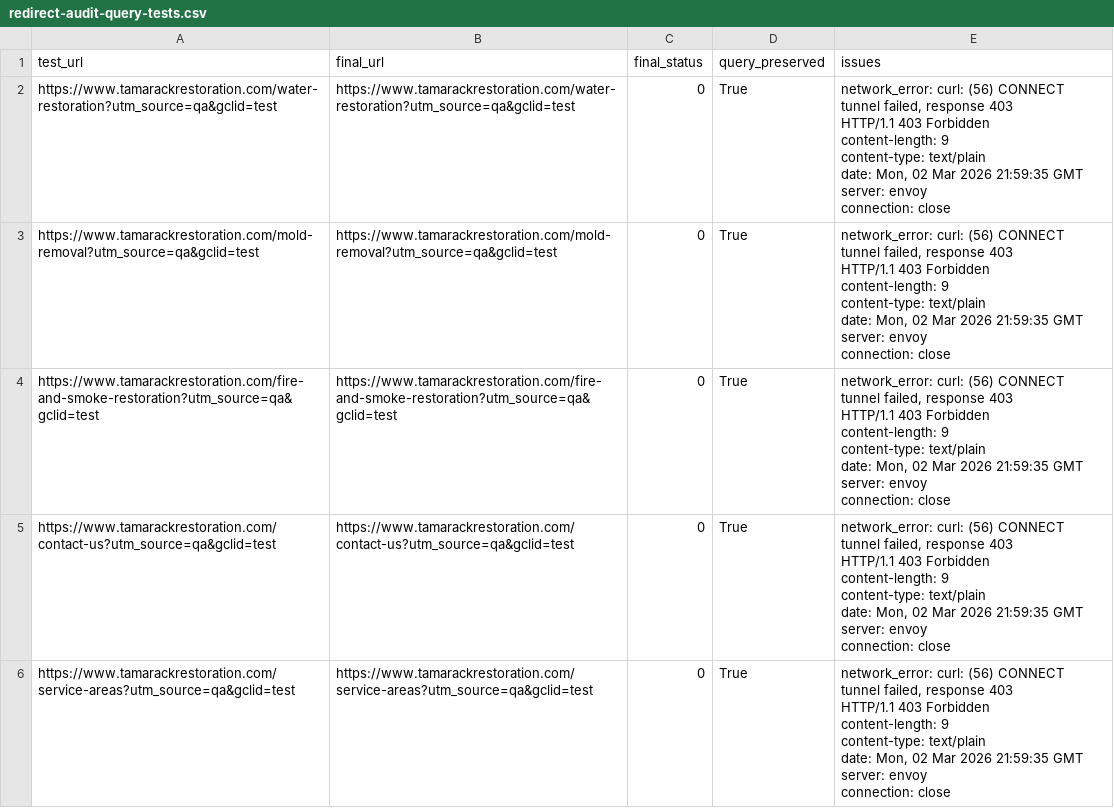
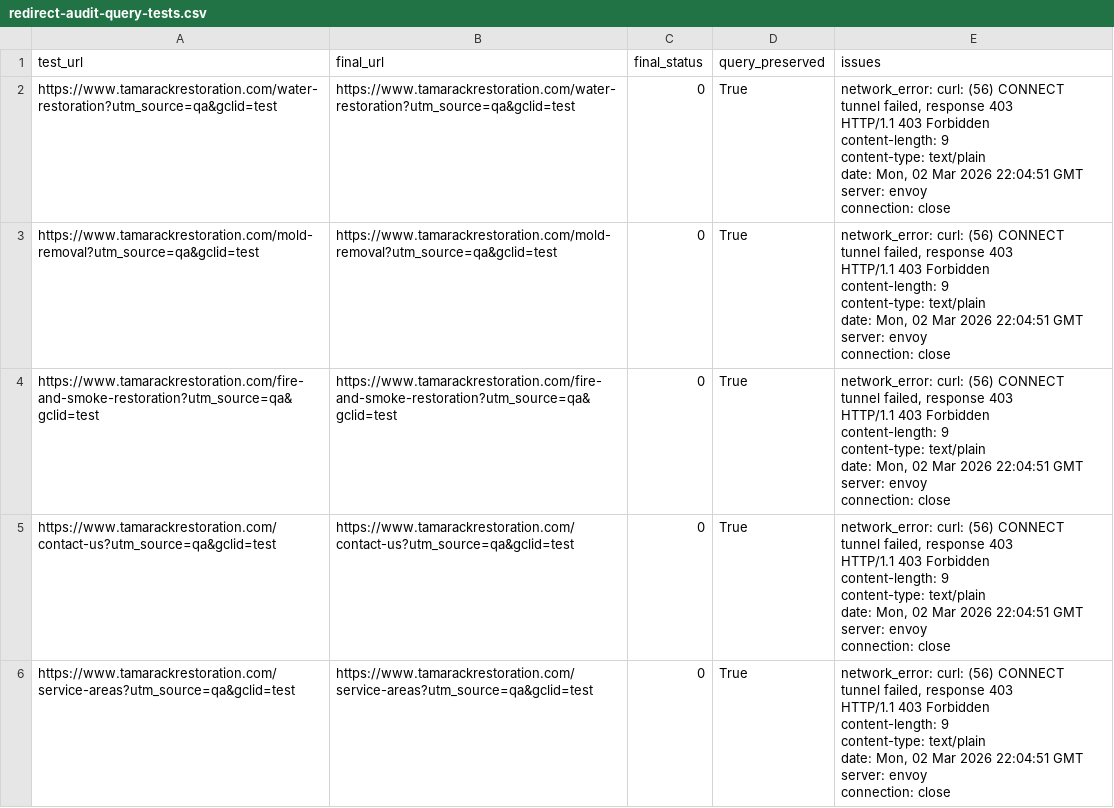
Before and after one commit to LilosG/tamarackrestoration-final-2.0, a CSV file: audits/redirect-audit-query-tests.csv, drawn as a sheet.

```diff
--- a/audits/redirect-audit-query-tests.csv
+++ b/audits/redirect-audit-query-tests.csv
@@ -1,36 +1,36 @@
 test_url,final_url,final_status,query_preserved,issues
-https://www.tamarackrestoration.com/water-restoration?utm_source=qa&gclid=test,https://www.tamarackrestoration.com/water-restoration?utm_source=qa&gclid=test,0,True,"network_error: curl: (56) CONNECT tunnel failed, response 403
-HTTP/1.1 403 Forbidden
-content-length: 9
-content-type: text/plain
-date: Mon, 02 Mar 2026 21:59:35 GMT
-server: envoy
-connection: close"
-https://www.tamarackrestoration.com/mold-removal?utm_source=qa&gclid=test,https://www.tamarackrestoration.com/mold-removal?utm_source=qa&gclid=test,0,True,"network_error: curl: (56) CONNECT tunnel failed, response 403
-HTTP/1.1 403 Forbidden
-content-length: 9
-content-type: text/plain
-date: Mon, 02 Mar 2026 21:59:35 GMT
-server: envoy
-connection: close"
-https://www.tamarackrestoration.com/fire-and-smoke-restoration?utm_source=qa&gclid=test,https://www.tamarackrestoration.com/fire-and-smoke-restoration?utm_source=qa&gclid=test,0,True,"network_error: curl: (56) CONNECT tunnel failed, response 403
-HTTP/1.1 403 Forbidden
-content-length: 9
-content-type: text/plain
-date: Mon, 02 Mar 2026 21:59:35 GMT
-server: envoy
-connection: close"
-https://www.tamarackrestoration.com/contact-us?utm_source=qa&gclid=test,https://www.tamarackrestoration.com/contact-us?utm_source=qa&gclid=test,0,True,"network_error: curl: (56) CONNECT tunnel failed, response 403
-HTTP/1.1 403 Forbidden
-content-length: 9
-content-type: text/plain
-date: Mon, 02 Mar 2026 21:59:35 GMT
-server: envoy
-connection: close"
-https://www.tamarackrestoration.com/service-areas?utm_source=qa&gclid=test,https://www.tamarackrestoration.com/service-areas?utm_source=qa&gclid=test,0,True,"network_error: curl: (56) CONNECT tunnel failed, response 403
-HTTP/1.1 403 Forbidden
-content-length: 9
-content-type: text/plain
-date: Mon, 02 Mar 2026 21:59:35 GMT
-server: envoy
-connection: close"
+https://www.tamarackrestoration.com/water-restoration?utm_source=qa&gclid=test,https://www.tamarackrestoration.com/water-restoration?utm_source=qa&gclid=test,0,True,"network_error: curl: (56) CONNECT tunnel failed, response 403
+HTTP/1.1 403 Forbidden
+content-length: 9
+content-type: text/plain
+date: Mon, 02 Mar 2026 22:04:51 GMT
+server: envoy
+connection: close"
+https://www.tamarackrestoration.com/mold-removal?utm_source=qa&gclid=test,https://www.tamarackrestoration.com/mold-removal?utm_source=qa&gclid=test,0,True,"network_error: curl: (56) CONNECT tunnel failed, response 403
+HTTP/1.1 403 Forbidden
+content-length: 9
+content-type: text/plain
+date: Mon, 02 Mar 2026 22:04:51 GMT
+server: envoy
+connection: close"
+https://www.tamarackrestoration.com/fire-and-smoke-restoration?utm_source=qa&gclid=test,https://www.tamarackrestoration.com/fire-and-smoke-restoration?utm_source=qa&gclid=test,0,True,"network_error: curl: (56) CONNECT tunnel failed, response 403
+HTTP/1.1 403 Forbidden
+content-length: 9
+content-type: text/plain
+date: Mon, 02 Mar 2026 22:04:51 GMT
+server: envoy
+connection: close"
+https://www.tamarackrestoration.com/contact-us?utm_source=qa&gclid=test,https://www.tamarackrestoration.com/contact-us?utm_source=qa&gclid=test,0,True,"network_error: curl: (56) CONNECT tunnel failed, response 403
+HTTP/1.1 403 Forbidden
+content-length: 9
+content-type: text/plain
+date: Mon, 02 Mar 2026 22:04:51 GMT
+server: envoy
+connection: close"
+https://www.tamarackrestoration.com/service-areas?utm_source=qa&gclid=test,https://www.tamarackrestoration.com/service-areas?utm_source=qa&gclid=test,0,True,"network_error: curl: (56) CONNECT tunnel failed, response 403
+HTTP/1.1 403 Forbidden
+content-length: 9
+content-type: text/plain
+date: Mon, 02 Mar 2026 22:04:51 GMT
+server: envoy
+connection: close"
```
Also changed, not shown: audits/redirect-audit.csv, 4 other files.
